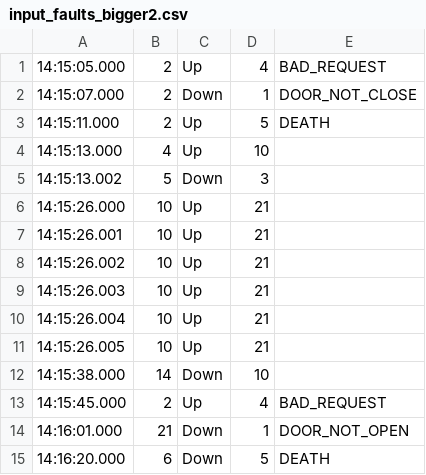
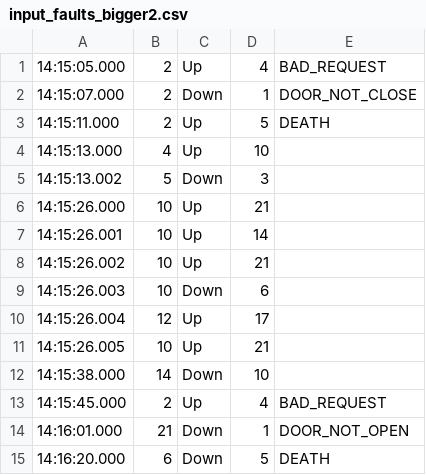
Before and after one commit to Mattgaudet/Elevator-Simulation, a CSV file: res/input_faults_bigger2.csv, drawn as a sheet.

```diff
--- a/res/input_faults_bigger2.csv
+++ b/res/input_faults_bigger2.csv
@@ -6,6 +6,6 @@
 14:15:26.000; 10; Up; 21;
-14:15:26.001; 10; Up; 21;
+14:15:26.001; 10; Up; 14;
 14:15:26.002; 10; Up; 21;
-14:15:26.003; 10; Up; 21;
-14:15:26.004; 10; Up; 21;
+14:15:26.003; 10; Down; 6;
+14:15:26.004; 12; Up; 17;
 14:15:26.005; 10; Up; 21;
```
Also changed, not shown: 2 other files.
